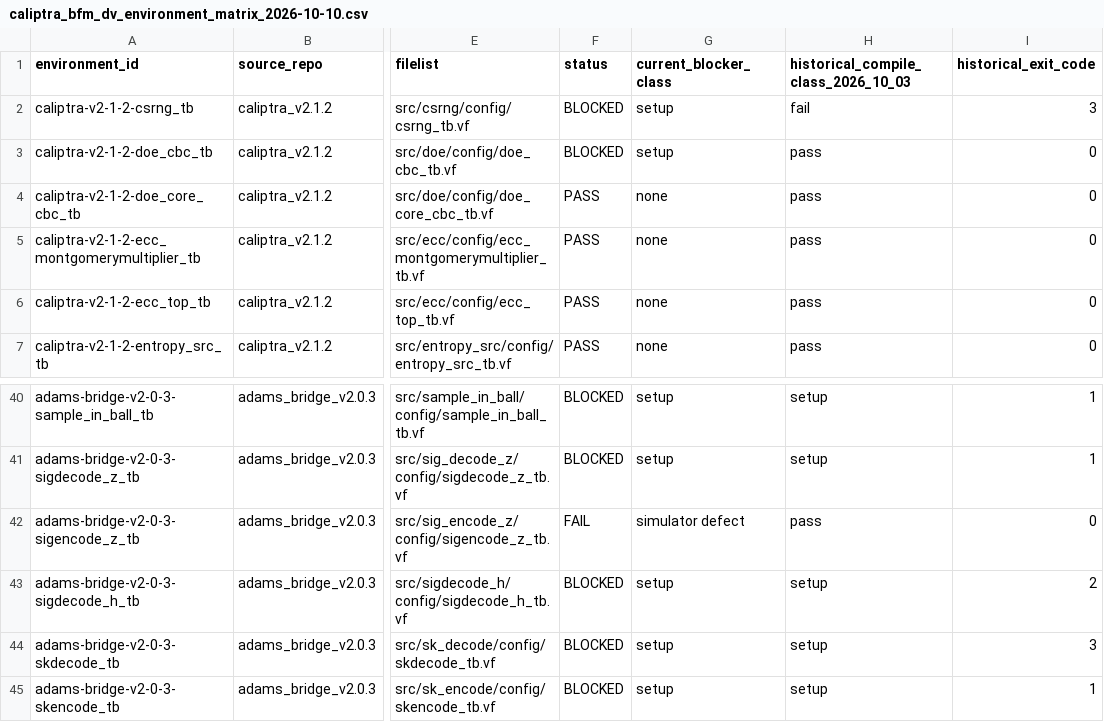
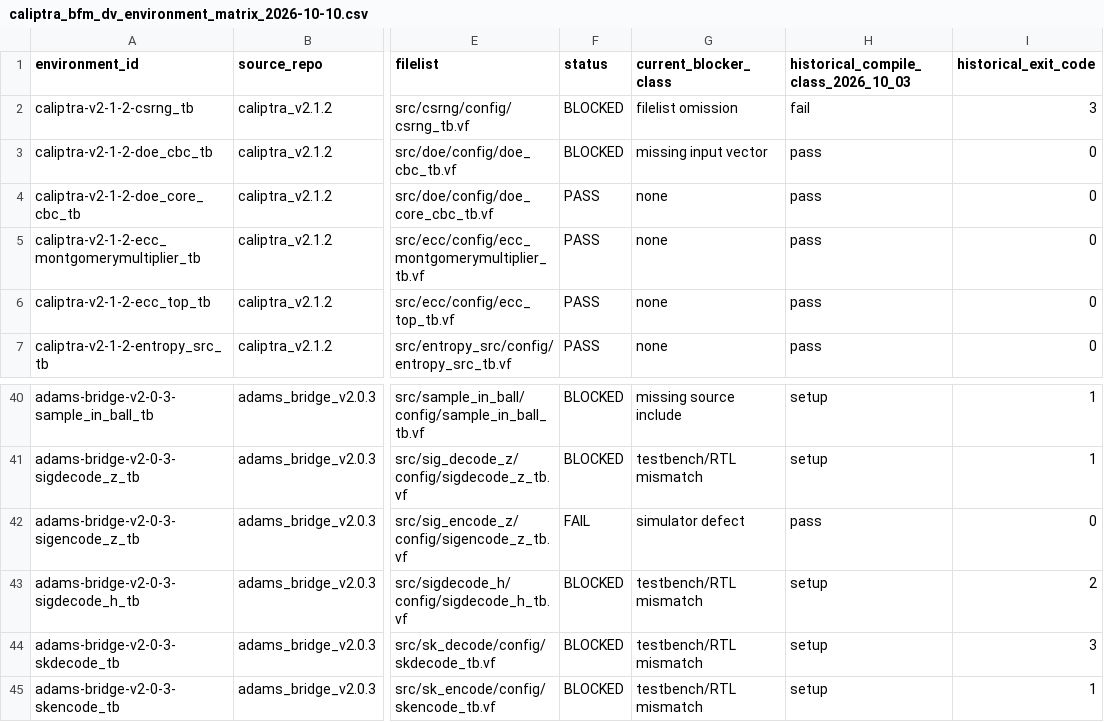
Before and after one commit to QD-EDA/qd-bfm, a CSV file: docs/conformance/caliptra_bfm_dv_environment_matrix_2026-10-10.csv, drawn as a sheet; only a part is shown, gaps mark what is left out; the diff covers the shown part only; the diff names each change by its address in the sheet, - before the commit and + after, or states it on an @@ line.

Commit message:
docs: classify Caliptra matrix blockers by root cause

```diff
--- a/docs/conformance/caliptra_bfm_dv_environment_matrix_2026-10-10.csv
+++ b/docs/conformance/caliptra_bfm_dv_environment_matrix_2026-10-10.csv
-G2 (current_blocker_class): setup
+G2 (current_blocker_class): filelist omission
-G3 (current_blocker_class): setup
+G3 (current_blocker_class): missing input vector
-G40 (current_blocker_class): setup
+G40 (current_blocker_class): missing source include
-G41 (current_blocker_class): setup
+G41 (current_blocker_class): testbench/RTL mismatch
-G43:G45 (current_blocker_class): setup
+G43:G45 (current_blocker_class): testbench/RTL mismatch
```
Also changed, not shown: 16 edited cells elsewhere in this file, 1 other file.
